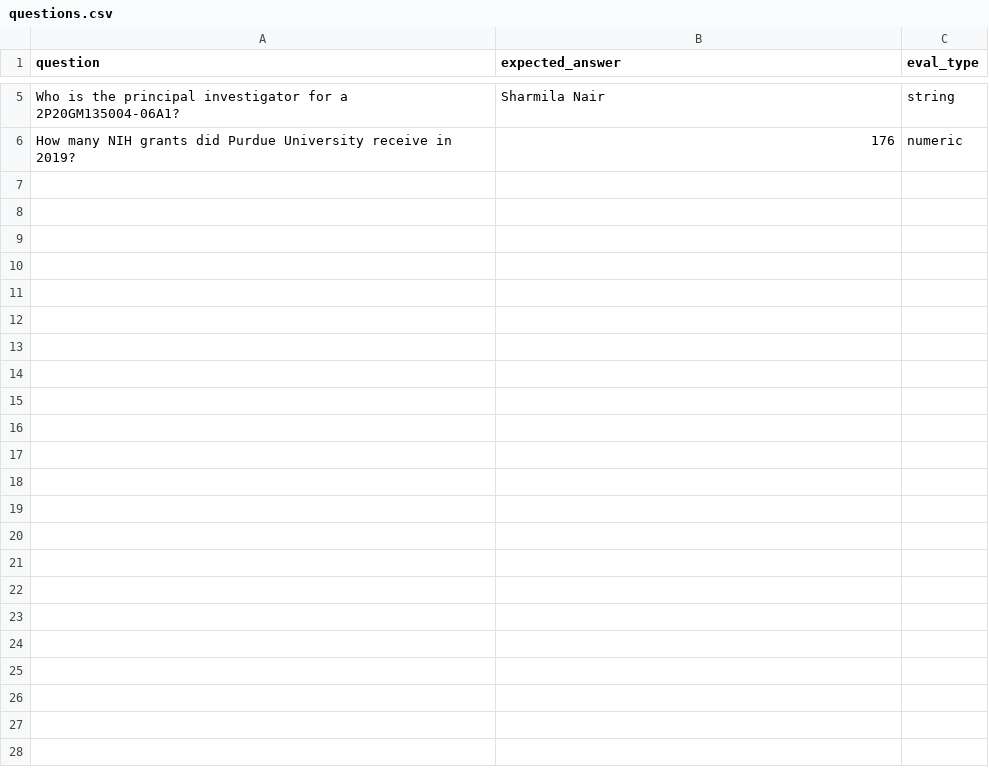
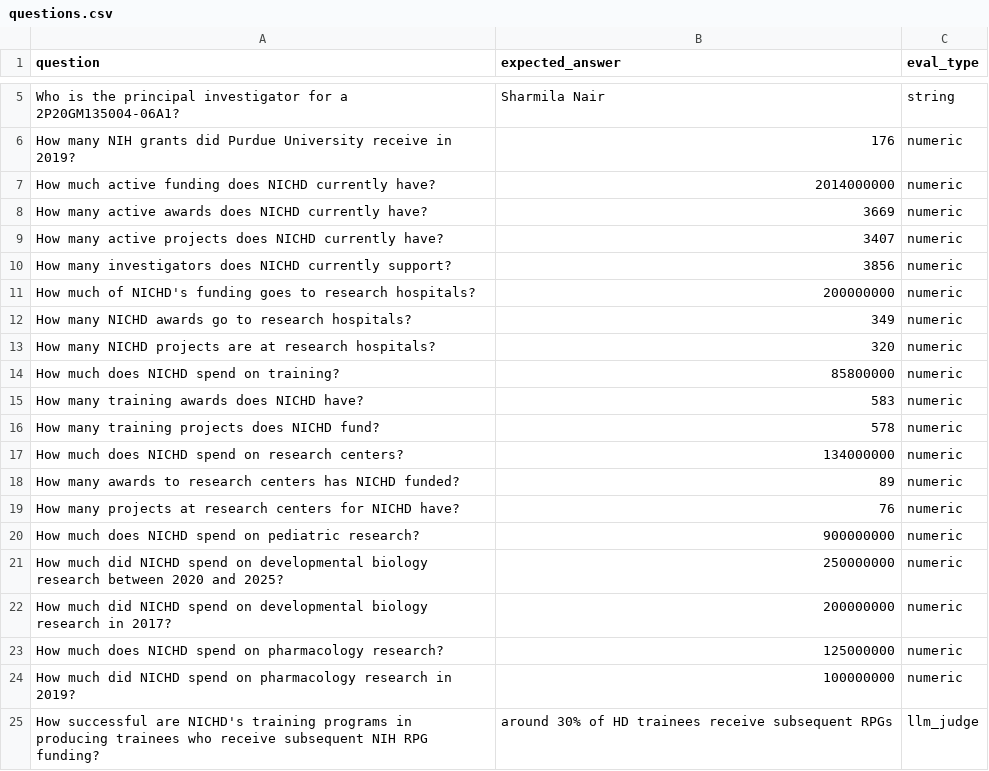
Before and after one commit to GSA-TTS/nih-reporter-mcp-server, a CSV file: eval/questions.csv, drawn as a sheet; only a part is shown, gaps mark what is left out.

Commit message:
added additional eval qs

```diff
--- a/eval/questions.csv
+++ b/eval/questions.csv
@@ -6 +6,20 @@ question,expected_answer,eval_type
 "How many NIH grants did Purdue University receive in 2019?",176,numeric
+"How much active funding does NICHD currently have?",2014000000,numeric
+"How many active awards does NICHD currently have?",3669,numeric
+"How many active projects does NICHD currently have?",3407,numeric
+"How many investigators does NICHD currently support?",3856,numeric
+"How much of NICHD's funding goes to research hospitals?",200000000,numeric
+"How many NICHD awards go to research hospitals?",349,numeric
+"How many NICHD projects are at research hospitals?",320,numeric
+"How much does NICHD spend on training?",85800000,numeric
+"How many training awards does NICHD have?",583,numeric
+"How many training projects does NICHD fund?",578,numeric
+"How much does NICHD spend on research centers?",134000000,numeric
+"How many awards to research centers has NICHD funded?",89,numeric
+"How many projects at research centers for NICHD have?",76,numeric
+"How much does NICHD spend on pediatric research?",900000000,numeric
+"How much did NICHD spend on developmental biology research between 2020 and 2025?",250000000,numeric
+"How much did NICHD spend on developmental biology research in 2017?",200000000,numeric
+"How much does NICHD spend on pharmacology research?",125000000,numeric
+"How much did NICHD spend on pharmacology research in 2019?",100000000,numeric
+"How successful are NICHD's training programs in producing trainees who receive subsequent NIH RPG funding?","around 30% of HD trainees receive subsequent RPGs",llm_judge
```
